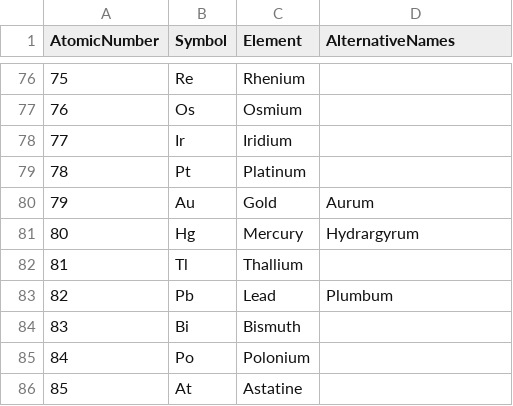
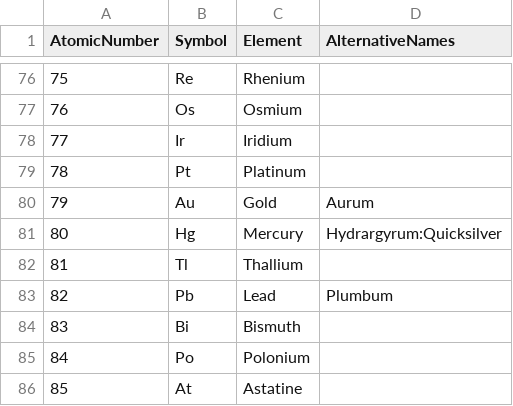
Before and after one commit to AgonJR/Parx, a CSV file: Assets/Data/Names/Elements.csv, drawn as a sheet; only a part is shown, gaps mark what is left out.

Commit message:
Alternate Element Name Checks

```diff
--- a/Assets/Data/Names/Elements.csv
+++ b/Assets/Data/Names/Elements.csv
@@ -80,3 +80,3 @@ AtomicNumber,Symbol,Element,AlternativeNames
 79,Au,Gold,Aurum
-80,Hg,Mercury,Hydrargyrum
+80,Hg,Mercury,Hydrargyrum:Quicksilver
 81,Tl,Thallium,
```
Also changed, not shown: 4 other files.
